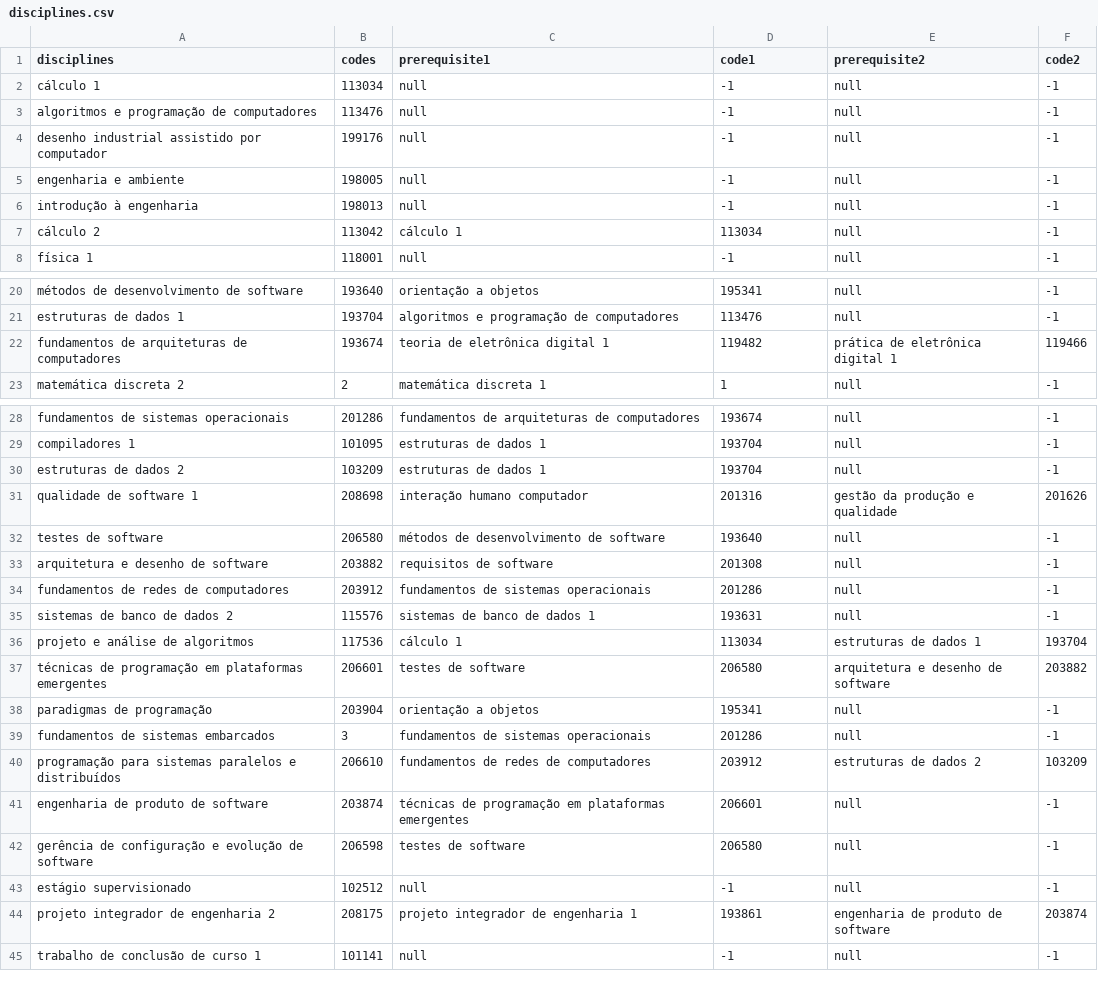
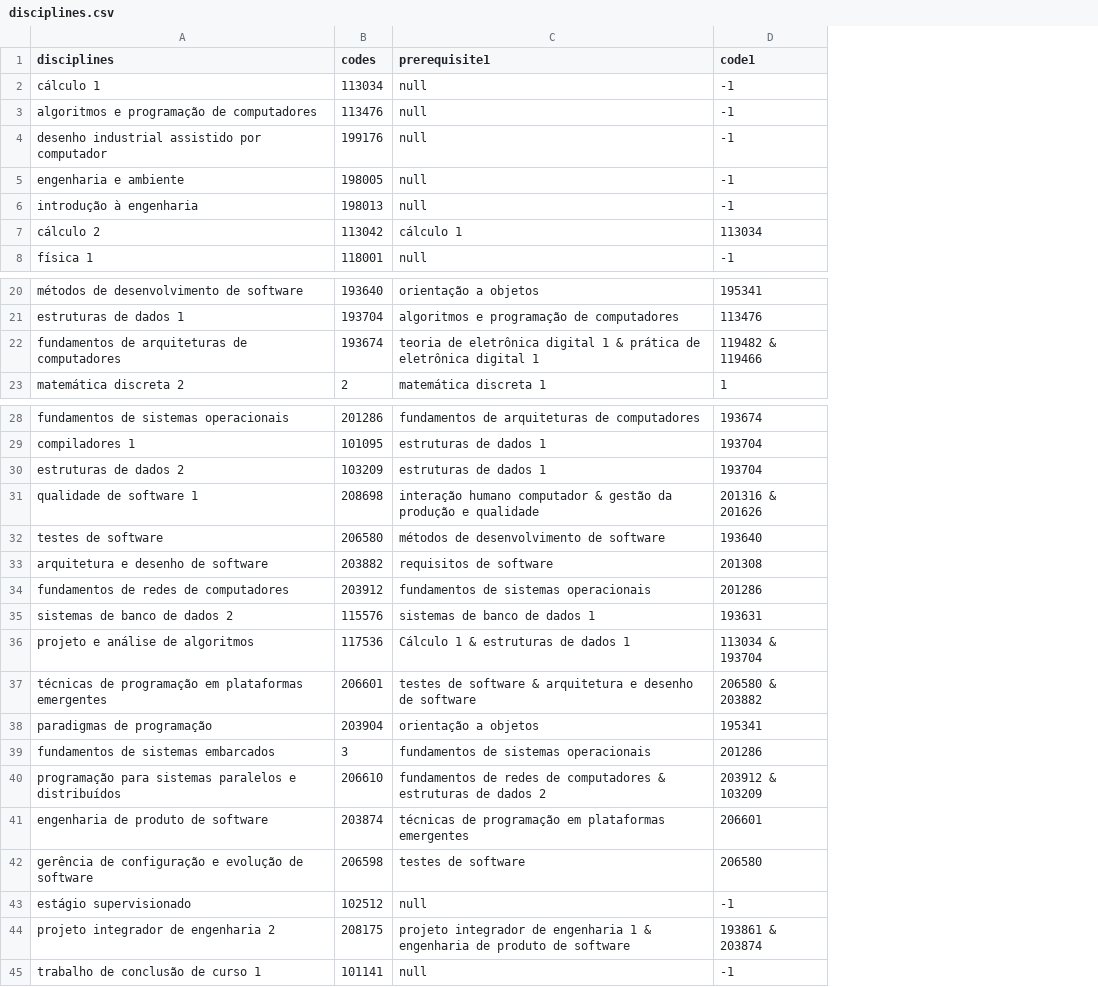
Before and after one commit to projeto-de-algoritmos/Grafos1_Sistema-de-Matricula, a CSV file: data/disciplines.csv, drawn as a sheet; only a part is shown, gaps mark what is left out; the diff names each change by its address in the sheet, - before the commit and + after, or states it on an @@ line.

Commit message:
Update disciplines

```diff
--- a/data/disciplines.csv
+++ b/data/disciplines.csv
-column E (prerequisite2), rows 2-8: all null; rows 20-23: null | null | prática de eletrônica digital 1 | null; rows 28-45: null | null | null | gestão da produção e qualidade | null | null | null | null | estruturas de dados 1 | arquitetura e desenho de software | null | null | estruturas de dados 2 | null | null | null | engenharia de produto de software | null
-column F (code2), rows 2-8: all -1; rows 20-23: -1 | -1 | 119466 | -1; rows 28-45: -1 | -1 | -1 | 201626 | -1 | -1 | -1 | -1 | 193704 | 203882 | -1 | -1 | 103209 | -1 | -1 | -1 | 203874 | -1
-C22 (prerequisite1): …digital 1
+C22 (prerequisite1): …digital 1 & prática de eletrônica digital 1
-D22 (code1): 119482
+D22 (code1): 119482 & 119466
-C31 (prerequisite1): interação humano computador
+C31 (prerequisite1): interação humano computador & gestão da produção e qualidade
-D31 (code1): 201316
+D31 (code1): 201316 & 201626
-C36 (prerequisite1): cálculo 1
+C36 (prerequisite1): Cálculo 1 & estruturas de dados 1
-D36 (code1): 113034
+D36 (code1): 113034 & 193704
-C37 (prerequisite1): testes de software
+C37 (prerequisite1): testes de software & arquitetura e desenho de software
-D37 (code1): 206580
+D37 (code1): 206580 & 203882
-C40 (prerequisite1): …de computadores
+C40 (prerequisite1): …de computadores & estruturas de dados 2
-D40 (code1): 203912
+D40 (code1): 203912 & 103209
-C44 (prerequisite1): …engenharia 1
+C44 (prerequisite1): …engenharia 1 & engenharia de produto de software
-D44 (code1): 193861
+D44 (code1): 193861 & 203874
```
